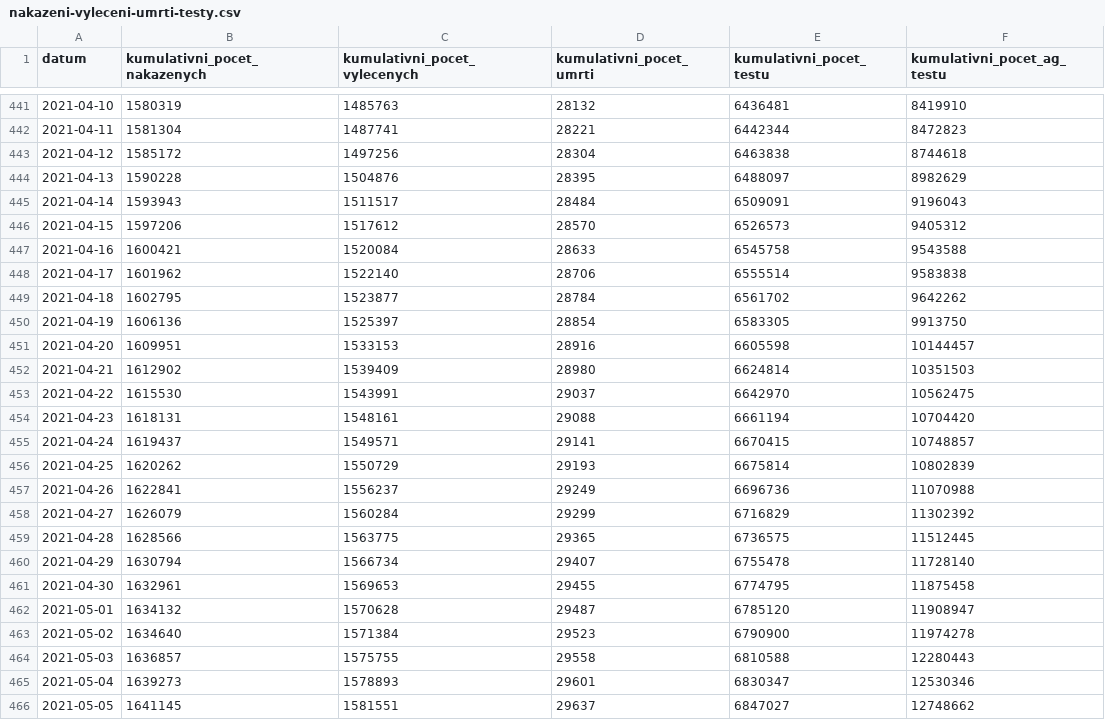
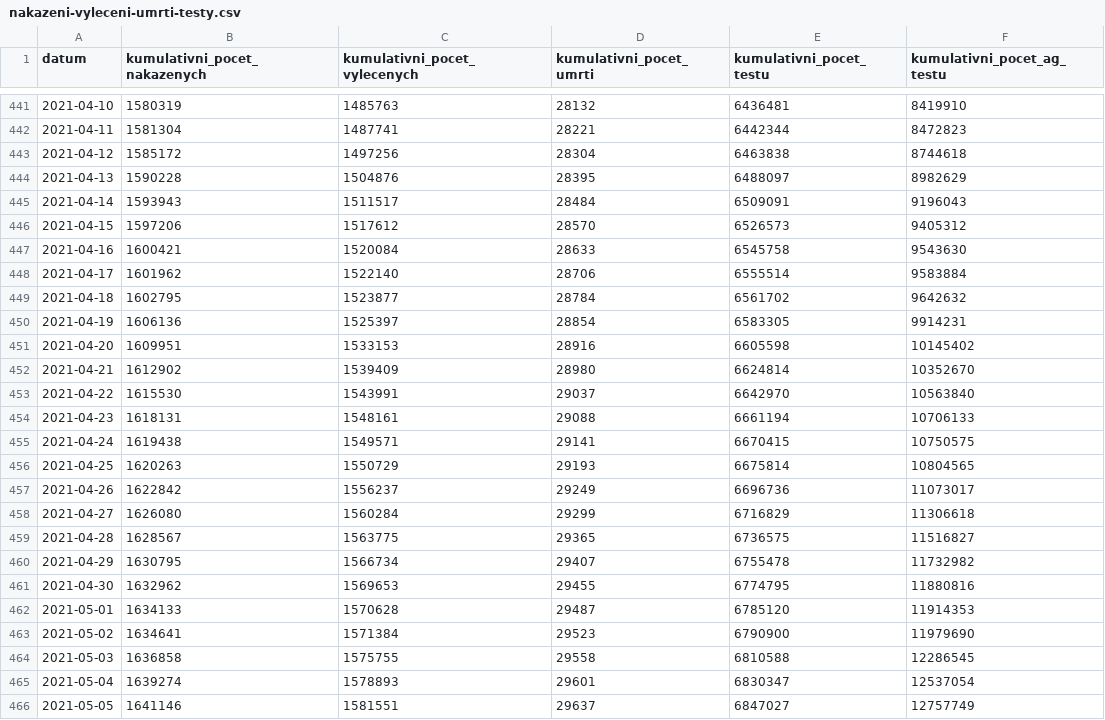
Before and after one commit to michalskop/mzcr-cz-covid-19-data, a CSV file: nakazeni-vyleceni-umrti-testy.csv, drawn as a sheet; only a part is shown, gaps mark what is left out; the diff covers the shown part only.

```diff
--- a/nakazeni-vyleceni-umrti-testy.csv
+++ b/nakazeni-vyleceni-umrti-testy.csv
@@ -446,21 +446,21 @@ datum,kumulativni_pocet_nakazenych,kumulativni_pocet_vylecenych,kumulativni_poce
 2021-04-15,1597206,1517612,28570,6526573,9405312
-2021-04-16,1600421,1520084,28633,6545758,9543588
-2021-04-17,1601962,1522140,28706,6555514,9583838
-2021-04-18,1602795,1523877,28784,6561702,9642262
-2021-04-19,1606136,1525397,28854,6583305,9913750
-2021-04-20,1609951,1533153,28916,6605598,10144457
-2021-04-21,1612902,1539409,28980,6624814,10351503
-2021-04-22,1615530,1543991,29037,6642970,10562475
-2021-04-23,1618131,1548161,29088,6661194,10704420
-2021-04-24,1619437,1549571,29141,6670415,10748857
-2021-04-25,1620262,1550729,29193,6675814,10802839
-2021-04-26,1622841,1556237,29249,6696736,11070988
-2021-04-27,1626079,1560284,29299,6716829,11302392
-2021-04-28,1628566,1563775,29365,6736575,11512445
-2021-04-29,1630794,1566734,29407,6755478,11728140
-2021-04-30,1632961,1569653,29455,6774795,11875458
-2021-05-01,1634132,1570628,29487,6785120,11908947
-2021-05-02,1634640,1571384,29523,6790900,11974278
-2021-05-03,1636857,1575755,29558,6810588,12280443
-2021-05-04,1639273,1578893,29601,6830347,12530346
-2021-05-05,1641145,1581551,29637,6847027,12748662
+2021-04-16,1600421,1520084,28633,6545758,9543630
+2021-04-17,1601962,1522140,28706,6555514,9583884
+2021-04-18,1602795,1523877,28784,6561702,9642632
+2021-04-19,1606136,1525397,28854,6583305,9914231
+2021-04-20,1609951,1533153,28916,6605598,10145402
+2021-04-21,1612902,1539409,28980,6624814,10352670
+2021-04-22,1615530,1543991,29037,6642970,10563840
+2021-04-23,1618131,1548161,29088,6661194,10706133
+2021-04-24,1619438,1549571,29141,6670415,10750575
+2021-04-25,1620263,1550729,29193,6675814,10804565
+2021-04-26,1622842,1556237,29249,6696736,11073017
+2021-04-27,1626080,1560284,29299,6716829,11306618
+2021-04-28,1628567,1563775,29365,6736575,11516827
+2021-04-29,1630795,1566734,29407,6755478,11732982
+2021-04-30,1632962,1569653,29455,6774795,11880816
+2021-05-01,1634133,1570628,29487,6785120,11914353
+2021-05-02,1634641,1571384,29523,6790900,11979690
+2021-05-03,1636858,1575755,29558,6810588,12286545
+2021-05-04,1639274,1578893,29601,6830347,12537054
+2021-05-05,1641146,1581551,29637,6847027,12757749
```
Also changed, not shown: 1 added row and 37 edited cells elsewhere in this file, zakladni-prehled.csv, 1 other file.
